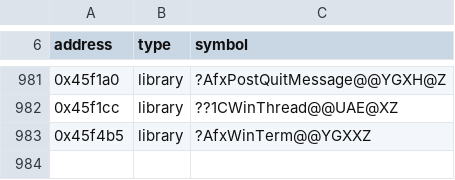
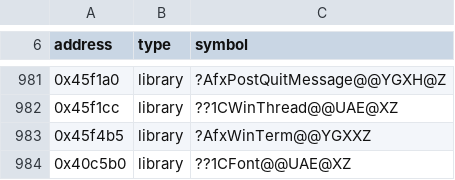
Before and after one commit to b3dllc/hover, a CSV file: tools/orig_library.csv, drawn as a sheet; only a part is shown, gaps mark what is left out.

```diff
--- a/tools/orig_library.csv
+++ b/tools/orig_library.csv
@@ -983 +983,2 @@ address,type,symbol
 0x45f4b5,library,?AfxWinTerm@@YGXXZ
+0x40c5b0,library,??1CFont@@UAE@XZ
```
Also changed, not shown: tools/orig_data.csv, 52 other files.
